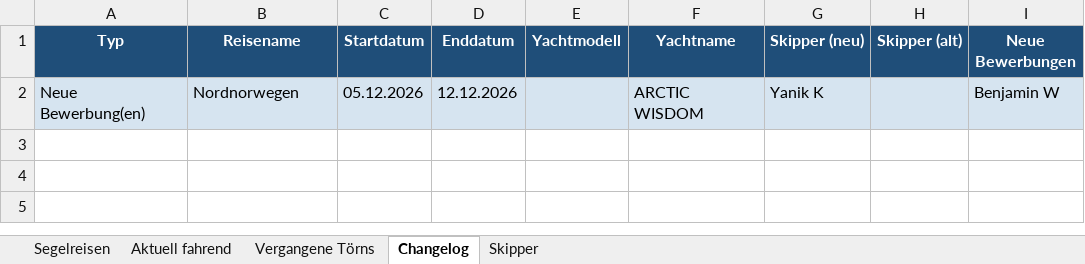
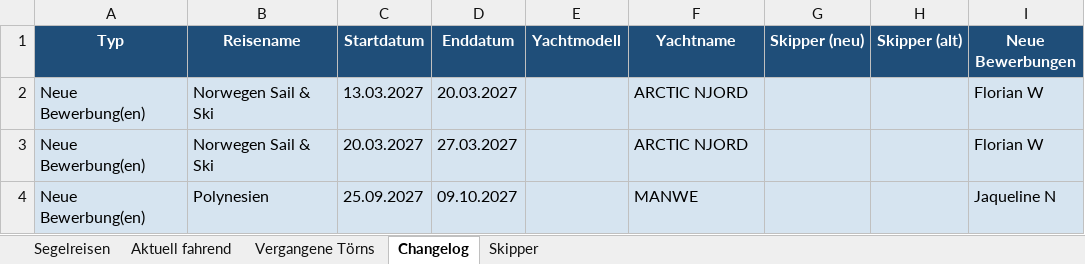
Before and after one commit to WolkeYachting/Skipperplan, an Excel workbook: skipperplan.xlsx, sheet Changelog, drawn as a sheet; values as stored, in another font and other column widths than the file's, no borders; the diff names each change by its address in the sheet, - before the commit and + after, or states it on an @@ line.

Commit message:
Skipperplan: 07.09.2026 03:01 UTC

```diff
--- a/skipperplan.xlsx (sheet Changelog)
+++ b/skipperplan.xlsx (sheet Changelog)
-B2 (Reisename): Nordnorwegen
+B2 (Reisename): Norwegen Sail & Ski
-C2 (Startdatum): 05.12.2026
+C2 (Startdatum): 13.03.2027
-D2 (Enddatum): 12.12.2026
+D2 (Enddatum): 20.03.2027
-F2 (Yachtname): ARCTIC WISDOM
+F2 (Yachtname): ARCTIC NJORD
-G2 (Skipper (neu)): Yanik K
+G2 (Skipper (neu)): (empty)
-I2 (Neue Bewerbungen): Benjamin W
+I2 (Neue Bewerbungen): Florian W
+row 3: Neue Bewerbung(en) | Norwegen Sail & Ski | 20.03.2027 | 27.03.2027 |  | ARCTIC NJORD |  |  | Florian W
+row 4: Neue Bewerbung(en) | Polynesien | 25.09.2027 | 09.10.2027 |  | MANWE |  |  | Jaqueline N
```
Also changed, not shown: sheet Segelreisen.
